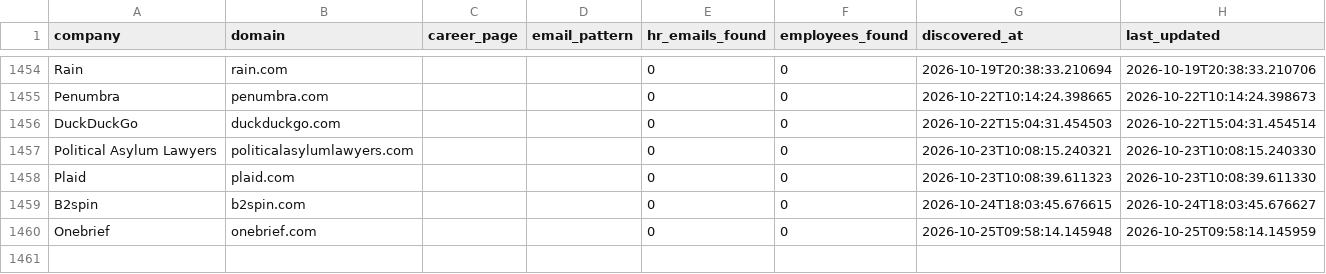
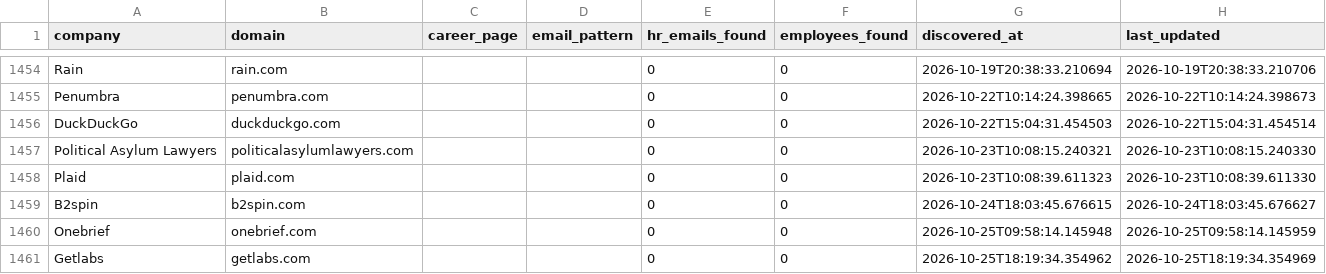
Before and after one commit to githubajaydhage/autoapply-resume-automation, a CSV file: data/discovered_companies.csv, drawn as a sheet; only a part is shown, gaps mark what is left out; the diff names each change by its address in the sheet, - before the commit and + after, or states it on an @@ line.

```diff
--- a/data/discovered_companies.csv
+++ b/data/discovered_companies.csv
+row 1461: Getlabs | getlabs.com |  |  | 0 | 0 | 2026-10-25T18:19:34.354962 | 2026-10-25T18:19:34.354969
```
